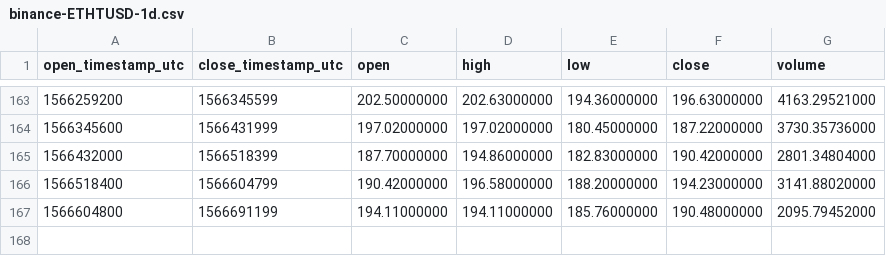
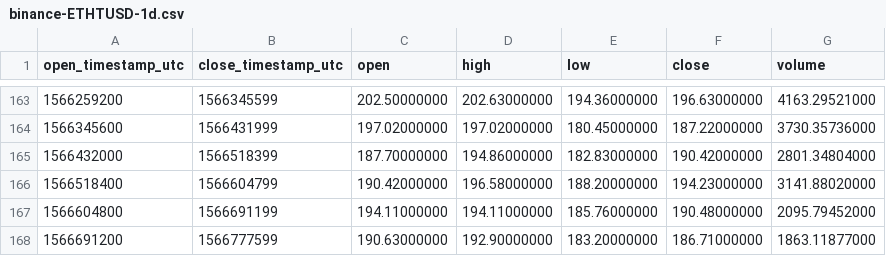
Before and after one commit to cryptobigbro/binance-ETHTUSD, a CSV file: binance-ETHTUSD-1d.csv, drawn as a sheet; only a part is shown, gaps mark what is left out.

```diff
--- a/binance-ETHTUSD-1d.csv
+++ b/binance-ETHTUSD-1d.csv
@@ -167 +167,2 @@ open_timestamp_utc,close_timestamp_utc,open,high,low,close,volume
 1566604800,1566691199,194.11000000,194.11000000,185.76000000,190.48000000,2095.79452000
+1566691200,1566777599,190.63000000,192.90000000,183.20000000,186.71000000,1863.11877000
```
Also changed, not shown: binance-ETHTUSD-1h.csv.
